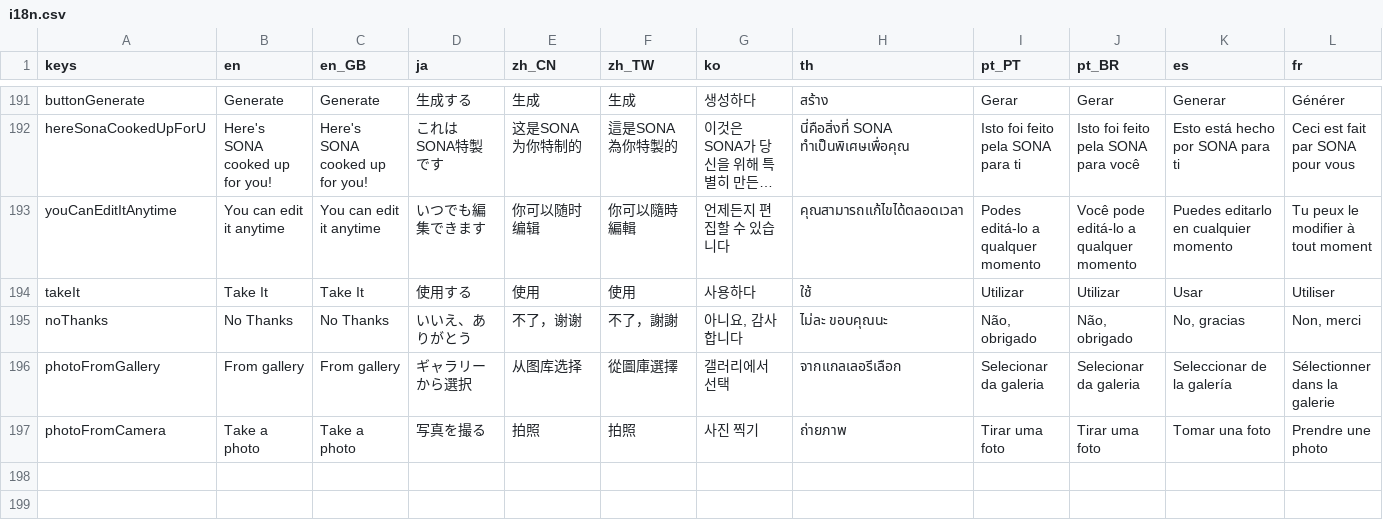
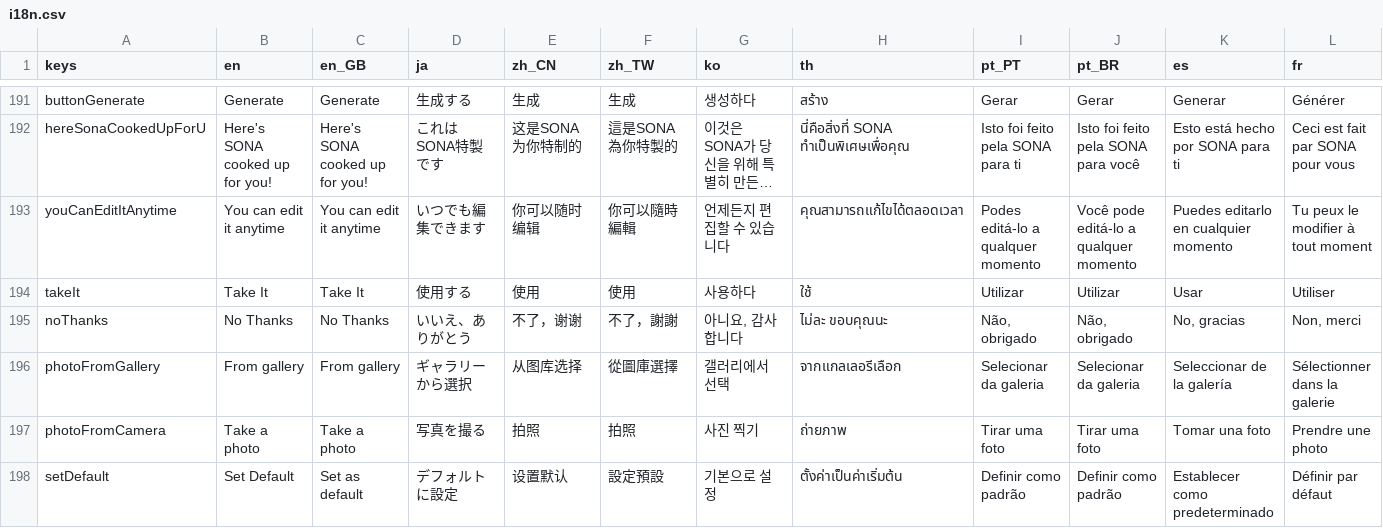
Before and after one commit to zhangyc/pixify-flutter, a CSV file: assets_dev/i18n.csv, drawn as a sheet; only a part is shown, gaps mark what is left out; long unchanged cells end in …; rows hold the shown columns only; the diff names each change by its address in the sheet, - before the commit and + after, or states it on an @@ line.

```diff
--- a/assets_dev/i18n.csv
+++ b/assets_dev/i18n.csv
+row 198: setDefault | Set Default | Set as default | デフォルトに設定 | 设置默认 | 設定預設 | 기본으로 설정 | ตั้งค่าเป็นค่าเริ่มต้น | Definir como padrão | Definir como padrão | Establecer como predeterminado | Définir par défaut
```
Also changed, not shown: 32 other files.
